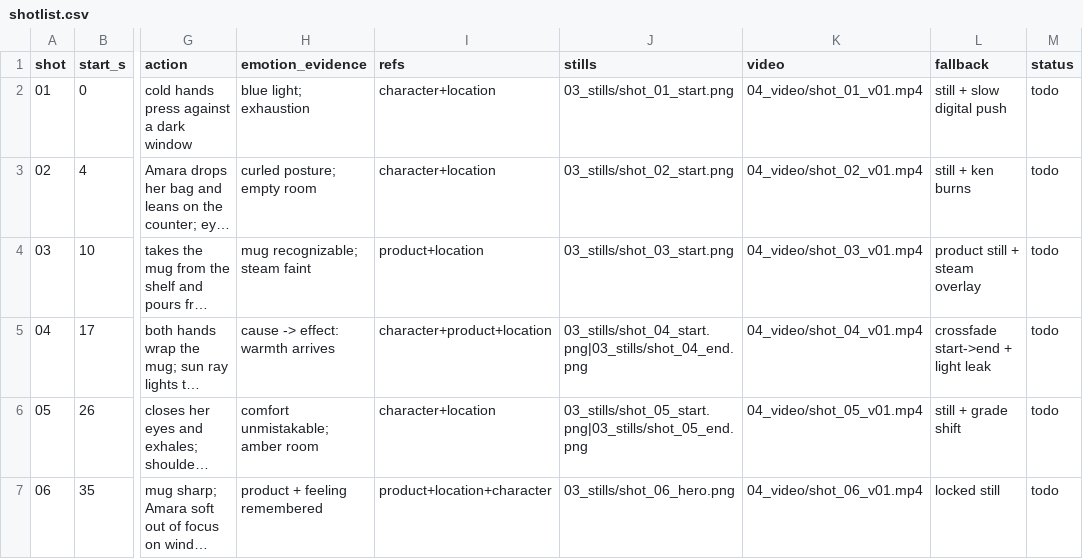
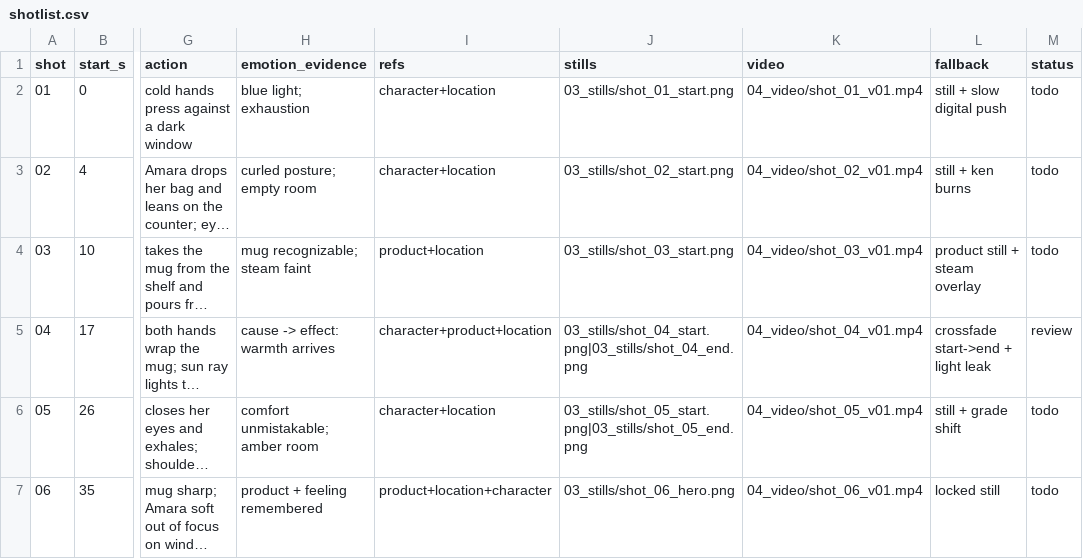
Before and after one commit to svngoku/GenerathonHack, a CSV file: project/01_bible/shotlist.csv, drawn as a sheet; only a part is shown, gaps mark what is left out; long unchanged cells end in …; the diff names each change by its address in the sheet, - before the commit and + after, or states it on an @@ line.

```diff
--- a/project/01_bible/shotlist.csv
+++ b/project/01_bible/shotlist.csv
-M5 (status): todo
+M5 (status): review
```
Also changed, not shown: 9 other files.
